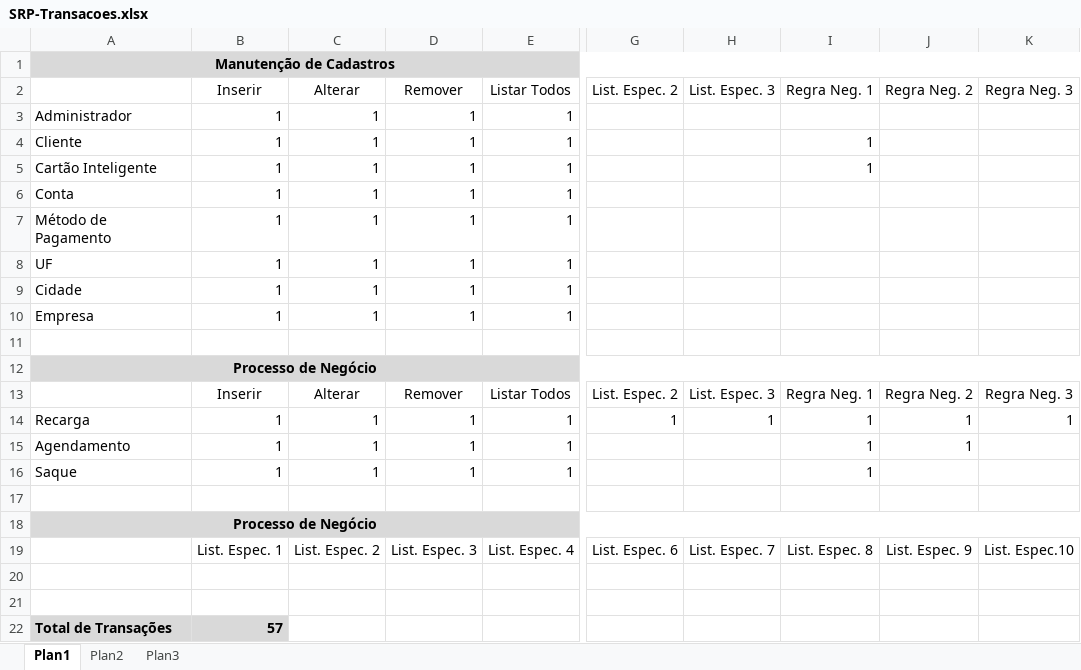
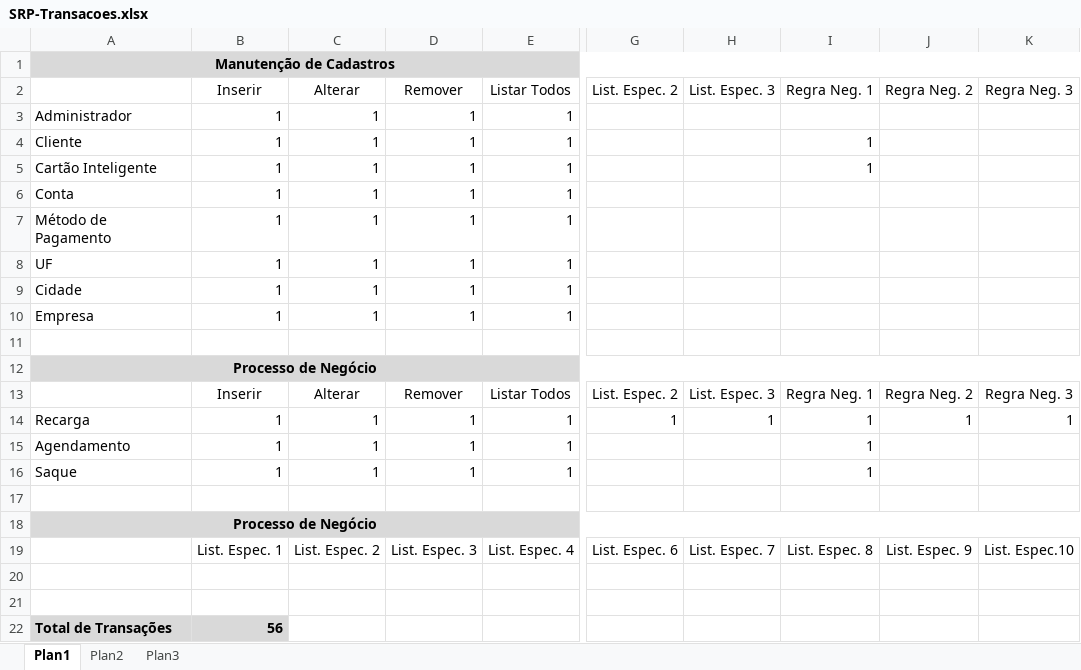
Before and after one commit to jovi31/srp, an Excel workbook: documentos/SRP-Transacoes.xlsx, sheet Plan1, drawn as a sheet; only a part is shown, gaps mark what is left out; values as stored, in another font and other column widths than the file's, no borders; charts and pictures not drawn; the diff names each change by its address in the sheet, - before the commit and + after, or states it on an @@ line.

Commit message:
Documento de requisitos: alteração nas regras de negócio do caso de uso de agendamento

```diff
--- a/documentos/SRP-Transacoes.xlsx (sheet Plan1)
+++ b/documentos/SRP-Transacoes.xlsx (sheet Plan1)
-J15: 1
+J15: (empty)
-B22: 57
+B22: 56
```
Also changed, not shown: charts or pictures, 2 other files.
